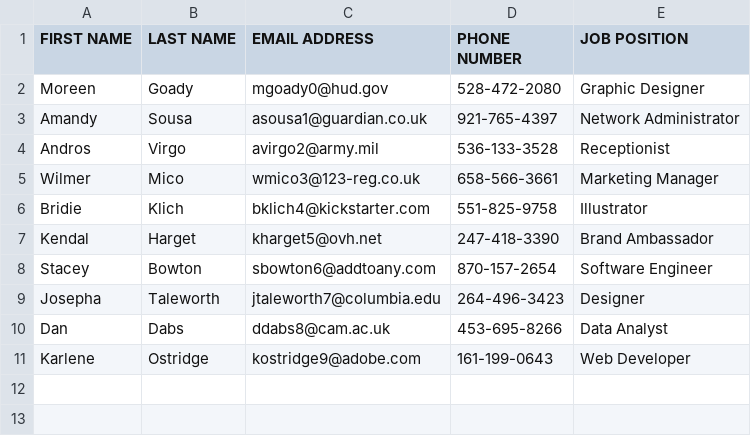
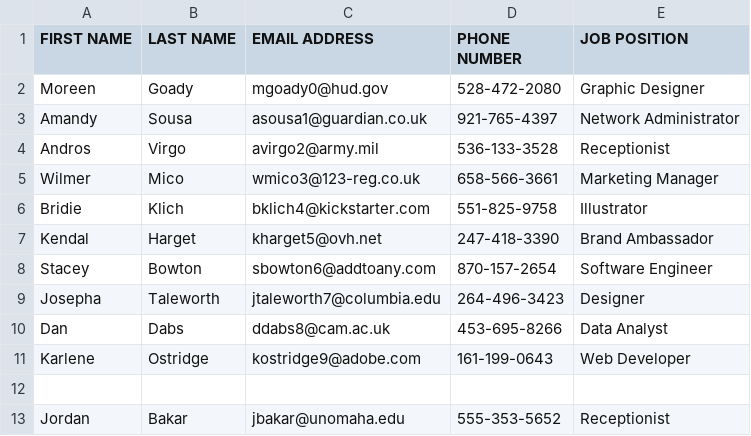
Before and after one commit to JordanBakar/Final_Project_1, a CSV file: contact_database.csv, drawn as a sheet; the diff names each change by its address in the sheet, - before the commit and + after, or states it on an @@ line.

Commit message:
Quick little fix with email input

```diff
--- a/contact_database.csv
+++ b/contact_database.csv
+row 12: (empty)
+row 13: Jordan | Bakar | jbakar@unomaha.edu | 555-353-5652 | Receptionist
```
Also changed, not shown: 1 other file.
